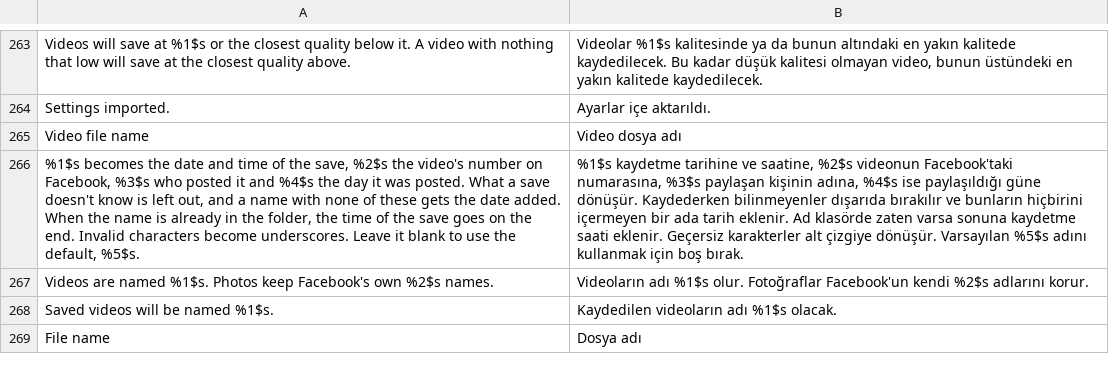
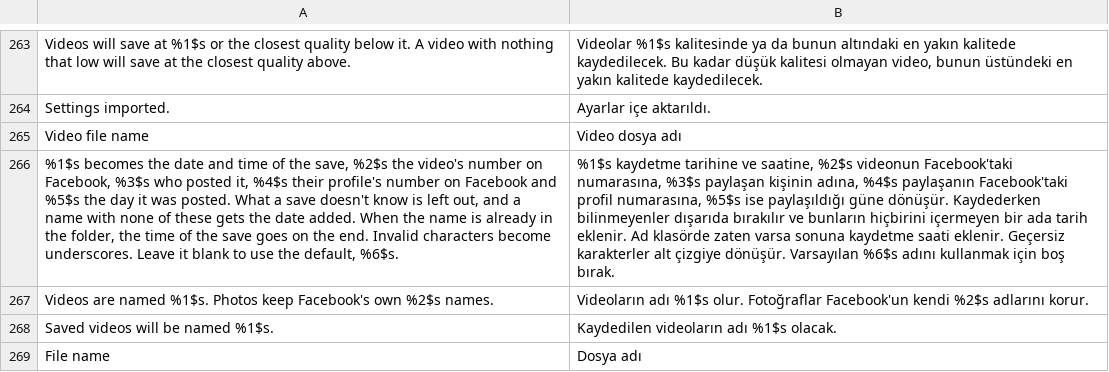
Before and after one commit to SA-SUJON/HushFacebook, a TSV file: extensions/shared/library/src/main/l10n/tr.tsv, drawn as a sheet; only a part is shown, gaps mark what is left out; the diff names each change by its address in the sheet, - before the commit and + after, or states it on an @@ line.

Commit message:
feat(download): add an {owner_id} token to the video file name
A Page that renames itself changed every {owner} name after it, so saves
lost track of who posted them. {owner_id} fills in the profile's or Page's
number, the id of the same actor model whose name {owner} uses (a video's
owner, a post's first named actor, a reel's short-form video owner, a story
card's own story).

It's read with TreeJNI.getString("id".hashCode()), the same kept accessor
the name uses: on 577 and 580 Facebook's own getters read the field through
LX/i17;->getCachedNullableString(3355), which asks TreeJNI.getString on a
cache miss (674 call sites on 580). Only digits are kept.

An unknown id drops out like the other tokens, and keepsApart treats it like
the poster's name, so a name that counts on it gets the date and time on the
end. The save report says "the poster's id" is missing without quoting any
name or id, and PostDetails.toString says only known or unknown. The dialog
help text names the new token in all five languages.

Tests: PostDetailsTest and FileNameTemplateTest gain cases; toStringNamesNothing
now also checks the poster's id stays out, since the object gained one.

Refs #6

```diff
--- a/extensions/shared/library/src/main/l10n/tr.tsv
+++ b/extensions/shared/library/src/main/l10n/tr.tsv
-A266: …who posted it and %4$s the day it was posted. What a save doesn't know is left out, and a name with none of these gets the date added. When the name is already in the folder, the time of the save goes on the end. Invalid characters become underscores. Leave it blank to use the default, %5$s.
+A266: …who posted it, %4$s their profile's number on Facebook and %5$s the day it was posted. What a save doesn't know is left out, and a name with none of these gets the date added. When the name is already in the folder, the time of the save goes on the end. Invalid characters become underscores. Leave it blank to use the default, %6$s.
-B266: …adına, %4$s ise paylaşıldığı güne dönüşür. Kaydederken bilinmeyenler dışarıda bırakılır ve bunların hiçbirini içermeyen bir ada tarih eklenir. Ad klasörde zaten varsa sonuna kaydetme saati eklenir. Geçersiz karakterler alt çizgiye dönüşür. Varsayılan %5$s adını kullanmak…
+B266: …adına, %4$s paylaşanın Facebook'taki profil numarasına, %5$s ise paylaşıldığı güne dönüşür. Kaydederken bilinmeyenler dışarıda bırakılır ve bunların hiçbirini içermeyen bir ada tarih eklenir. Ad klasörde zaten varsa sonuna kaydetme saati eklenir. Geçersiz karakterler alt çizgiye dönüşür. Varsayılan %6$s adını kullanmak…
```
Also changed, not shown: extensions/shared/library/src/main/l10n/de.tsv, extensions/shared/library/src/main/l10n/es.tsv, 12 other files.
